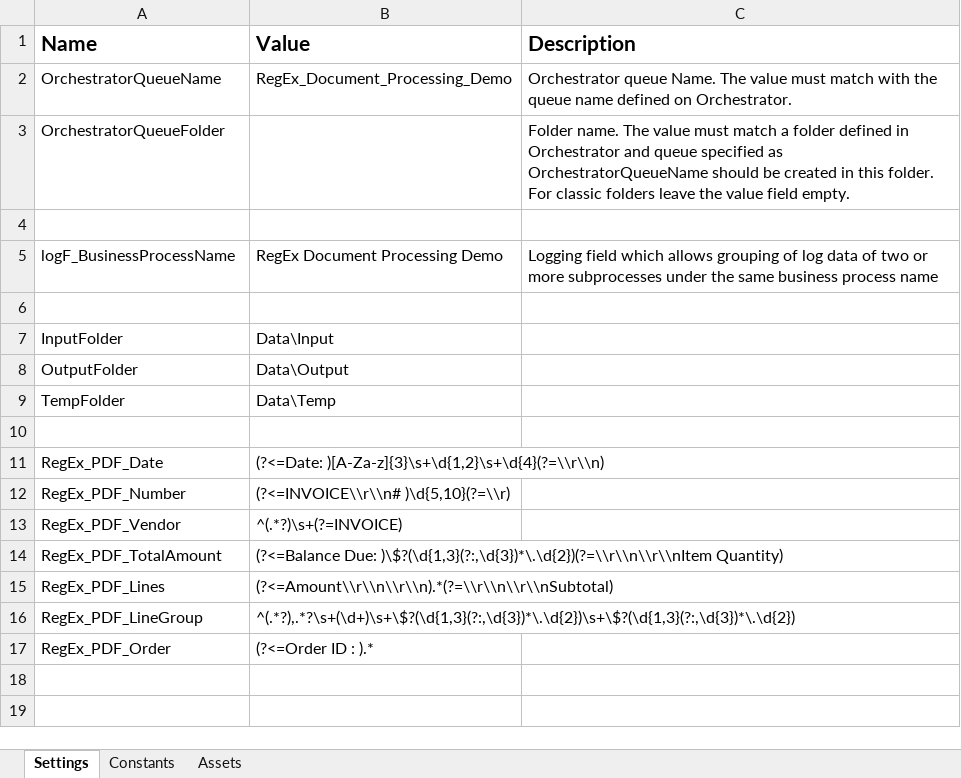
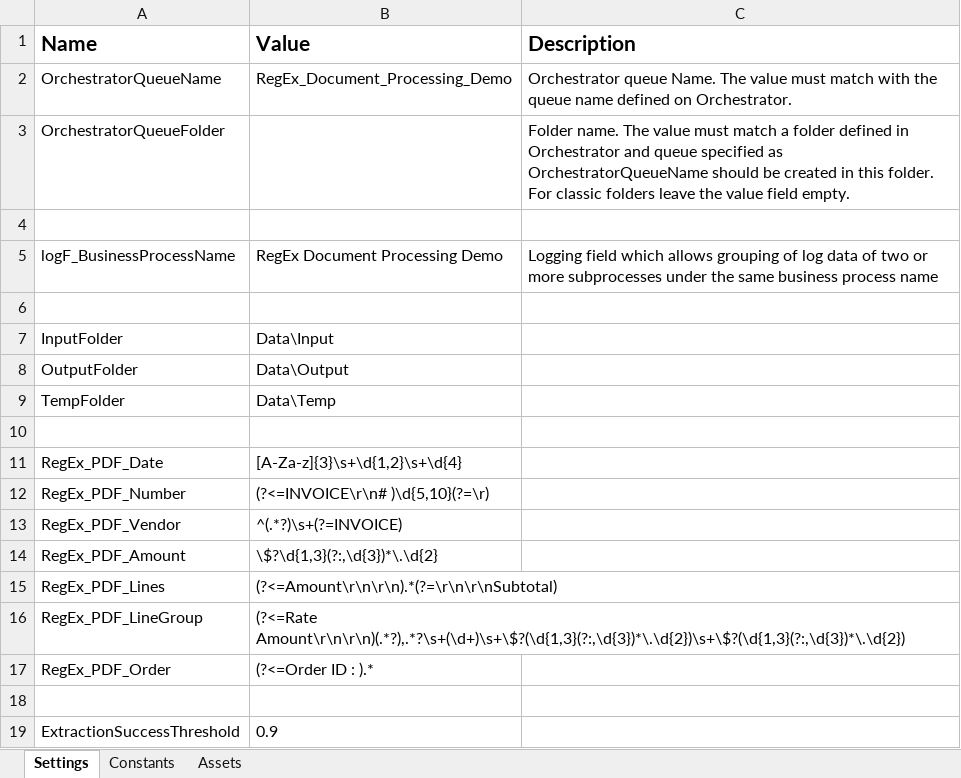
Before and after one commit to mo-automation-projects/UiPath, an Excel workbook: RegEx Document Processing Demo/Data/Config.xlsx, sheet Settings, drawn as a sheet; values as stored, in another font and other column widths than the file's, no borders; removed rows and columns are numbered as before the commit, all else as after; the diff names each change by its address in the sheet, - before the commit and + after, or states it on an @@ line.

```diff
--- a/RegEx Document Processing Demo/Data/Config.xlsx (sheet Settings)
+++ b/RegEx Document Processing Demo/Data/Config.xlsx (sheet Settings)
-B11 (Value): (?<=Date: )[A-Za-z]{3}\s+\d{1,2}\s+\d{4}(?=\\r\\n)
+B11 (Value): [A-Za-z]{3}\s+\d{1,2}\s+\d{4}
-B12 (Value): (?<=INVOICE\\r\\n# )\d{5,10}(?=\\r)
+B12 (Value): (?<=INVOICE\r\n# )\d{5,10}(?=\r)
-row 14: RegEx_PDF_TotalAmount | (?<=Balance Due: )\$?(\d{1,3}(?:,\d{3})*\.\d{2})(?=\\r\\n\\r\\nItem Quantity)
+row 14: RegEx_PDF_Amount | \$?\d{1,3}(?:,\d{3})*\.\d{2}
-B15 (Value): (?<=Amount\\r\\n\\r\\n).*(?=\\r\\n\\r\\nSubtotal)
+B15 (Value): (?<=Amount\r\n\r\n).*(?=\r\n\r\nSubtotal)
-B16 (Value): ^(.*?),.*?\s+(\d+)\s+\$?(\d{1,3}(?:,\d{3})*\.\d{2})\s+\$?(\d{1,3}(?:,\d{3})*\.\d{2})
+B16 (Value): (?<=Rate Amount\r\n\r\n)(.*?),.*?\s+(\d+)\s+\$?(\d{1,3}(?:,\d{3})*\.\d{2})\s+\$?(\d{1,3}(?:,\d{3})*\.\d{2})
+row 18: (empty)
+row 19: ExtractionSuccessThreshold | 0.9
```
Also changed, not shown: 6 other files.
